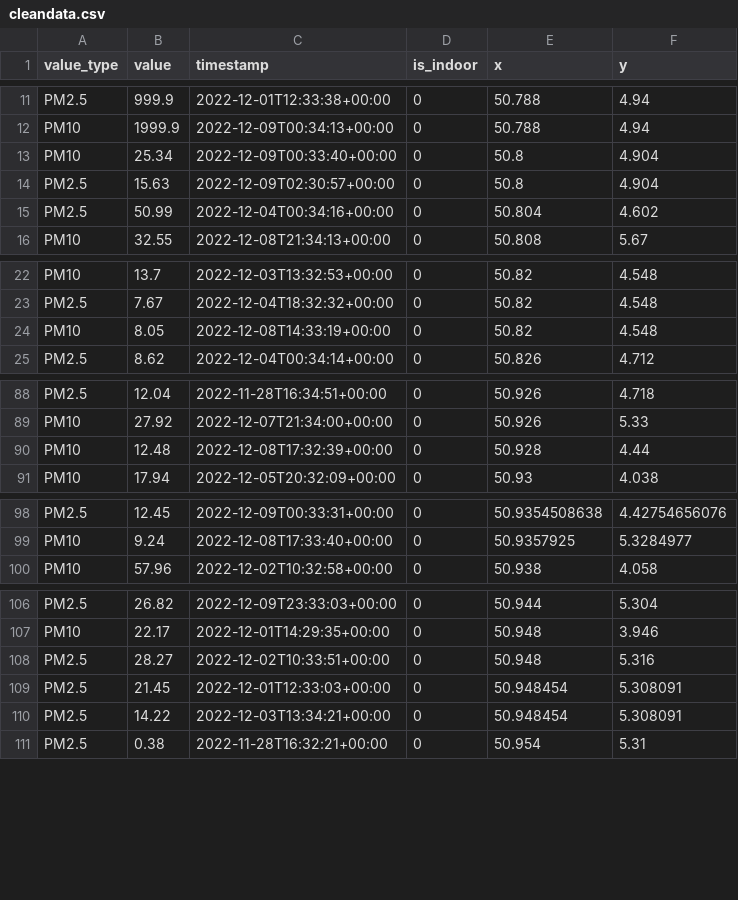
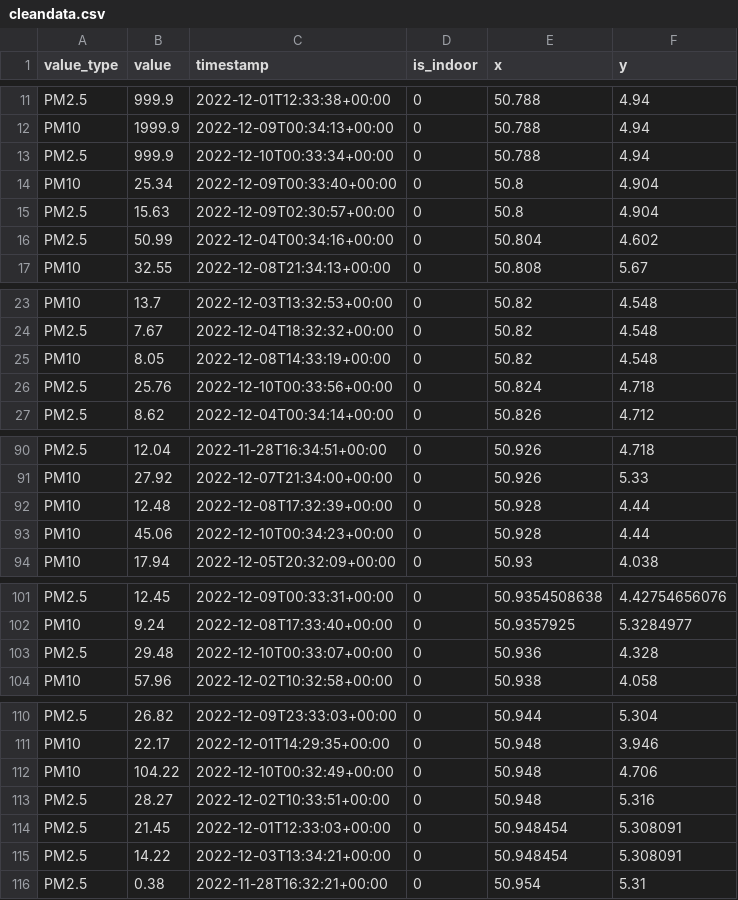
Before and after one commit to Kevin-Cool/geautomatiseerde-data-workflow, a CSV file: cleandata/cleandata.csv, drawn as a sheet; only a part is shown, gaps mark what is left out; the diff covers the shown part only; the diff names each change by its address in the sheet, - before the commit and + after, or states it on an @@ line.

```diff
--- a/cleandata/cleandata.csv
+++ b/cleandata/cleandata.csv
+row 13: PM2.5 | 999.9 | 2022-12-10T00:33:34+00:00 | 0 | 50.788 | 4.94
+row 26: PM2.5 | 25.76 | 2022-12-10T00:33:56+00:00 | 0 | 50.824 | 4.718
+row 93: PM10 | 45.06 | 2022-12-10T00:34:23+00:00 | 0 | 50.928 | 4.44
+row 103: PM2.5 | 29.48 | 2022-12-10T00:33:07+00:00 | 0 | 50.936 | 4.328
+row 112: PM10 | 104.22 | 2022-12-10T00:32:49+00:00 | 0 | 50.948 | 4.706
```
Also changed, not shown: 5 added rows elsewhere in this file, 5 other files.
